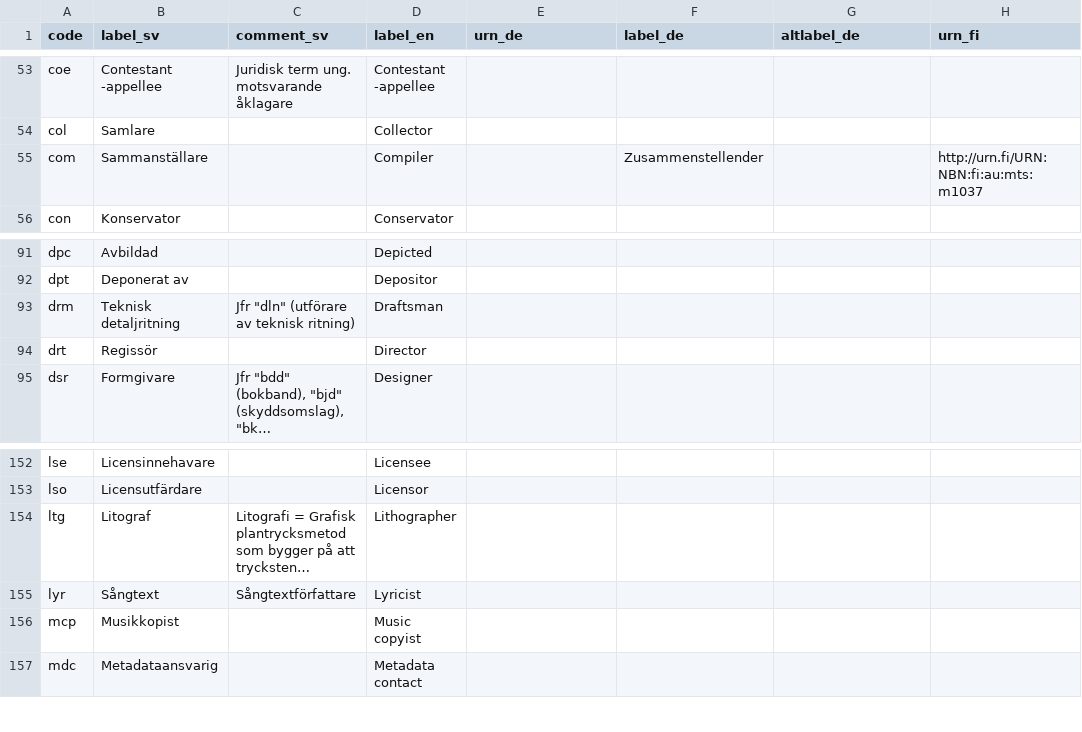
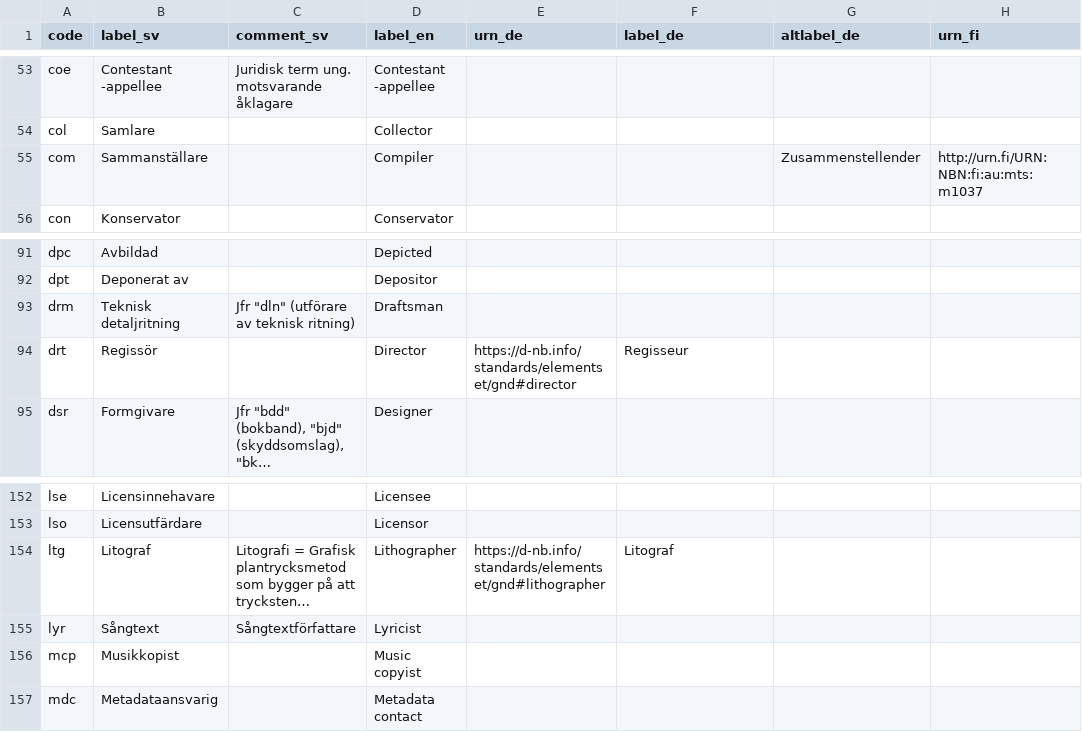
Before and after one commit to libris/definitions, a TSV file: source/funktionskoder.tsv, drawn as a sheet; only a part is shown, gaps mark what is left out; long unchanged cells end in …; the diff covers the shown part only; the diff names each change by its address in the sheet, - before the commit and + after, or states it on an @@ line.

Commit message:
Add links to https://d-nb.info/standards/elementset/gnd

```diff
--- a/source/funktionskoder.tsv
+++ b/source/funktionskoder.tsv
-F55 (label_de): Zusammenstellender
+F55 (label_de): (empty)
-G55 (altlabel_de): (empty)
+G55 (altlabel_de): Zusammenstellender
-E94 (urn_de): (empty)
+E94 (urn_de): https://d-nb.info/standards/elementset/gnd#director
-F94 (label_de): (empty)
+F94 (label_de): Regisseur
-E154 (urn_de): (empty)
+E154 (urn_de): https://d-nb.info/standards/elementset/gnd#lithographer
-F154 (label_de): (empty)
+F154 (label_de): Litograf
```
Also changed, not shown: 33 edited cells elsewhere in this file.
